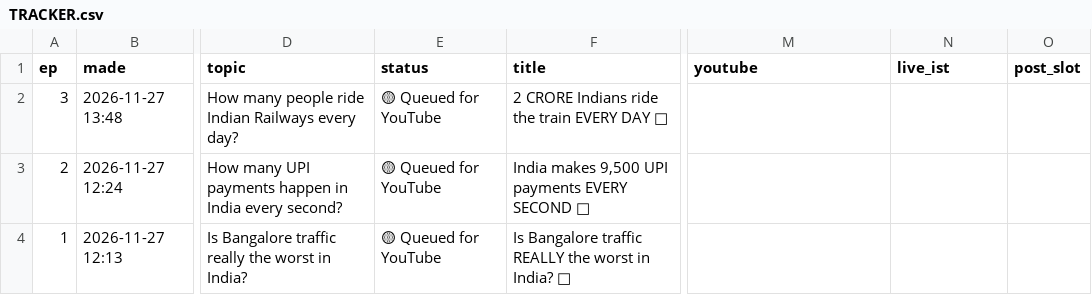
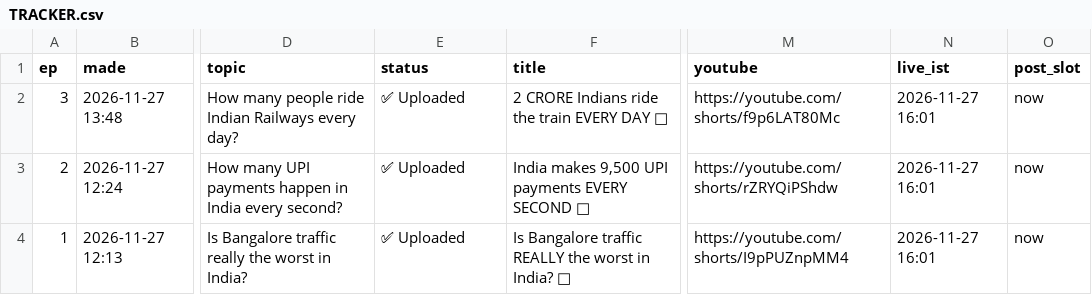
Before and after one commit to ketu98/claude-indiainnumbers, a CSV file: TRACKER.csv, drawn as a sheet; only a part is shown, gaps mark what is left out; the diff names each change by its address in the sheet, - before the commit and + after, or states it on an @@ line.

```diff
--- a/TRACKER.csv
+++ b/TRACKER.csv
-E2:E4 (status): 🟡 Queued for YouTube
+E2:E4 (status): ✅ Uploaded
-M2 (youtube): (empty)
+M2 (youtube): https://youtube.com/shorts/f9p6LAT80Mc
-N2:N4 (live_ist): (empty)
+N2:N4 (live_ist): 2026-11-27 16:01
-O2:O4 (post_slot): (empty)
+O2:O4 (post_slot): now
-M3 (youtube): (empty)
+M3 (youtube): https://youtube.com/shorts/rZRYQiPShdw
-M4 (youtube): (empty)
+M4 (youtube): https://youtube.com/shorts/I9pPUZnpMM4
```
Also changed, not shown: 4 other files.
